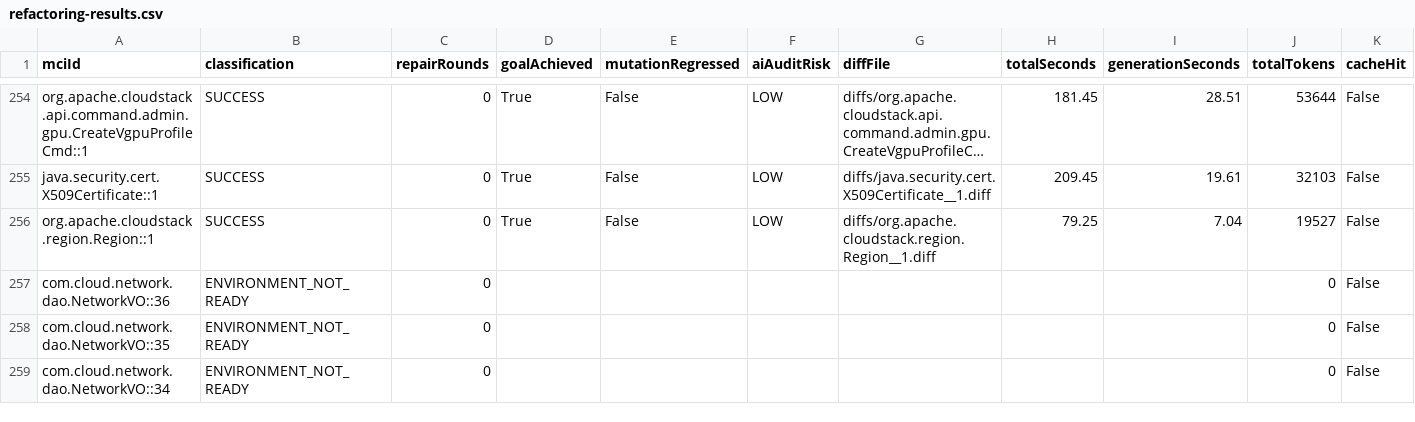
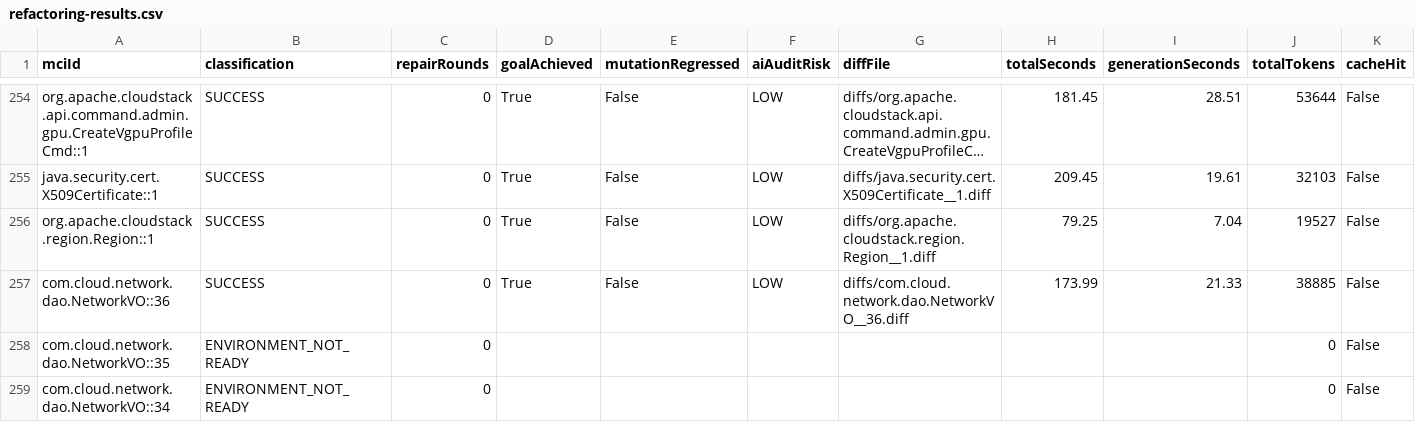
Before and after one commit to gzhao9/CloneDeMocker-v2, a CSV file: data/cloudstack/refactoring/CloneDeMocker+Terra-5.6/refactoring-results.csv, drawn as a sheet; only a part is shown, gaps mark what is left out; long unchanged cells end in ….

Commit message:
sync completed MCI com.cloud.network.dao.NetworkVO::36 (SUCCESS) to CloudStack 24.0.0-SNAPSHOT dataset

```diff
--- a/data/cloudstack/refactoring/CloneDeMocker+Terra-5.6/refactoring-results.csv
+++ b/data/cloudstack/refactoring/CloneDeMocker+Terra-5.6/refactoring-results.csv
@@ -256,3 +256,3 @@ java.security.cert.X509Certificate::1,SUCCESS,0,True,False,LOW,diffs/java.securi
 org.apache.cloudstack.region.Region::1,SUCCESS,0,True,False,LOW,diffs/org.apache.cloudstack.region.Region__1.diff,79.25,7.04,19527,False
-com.cloud.network.dao.NetworkVO::36,ENVIRONMENT_NOT_READY,0,,,,,,,0,False
+com.cloud.network.dao.NetworkVO::36,SUCCESS,0,True,False,LOW,diffs/com.cloud.network.dao.NetworkVO__36.diff,173.99,21.33,38885,False
 com.cloud.network.dao.NetworkVO::35,ENVIRONMENT_NOT_READY,0,,,,,,,0,False
```
Also changed, not shown: 2 other files.
